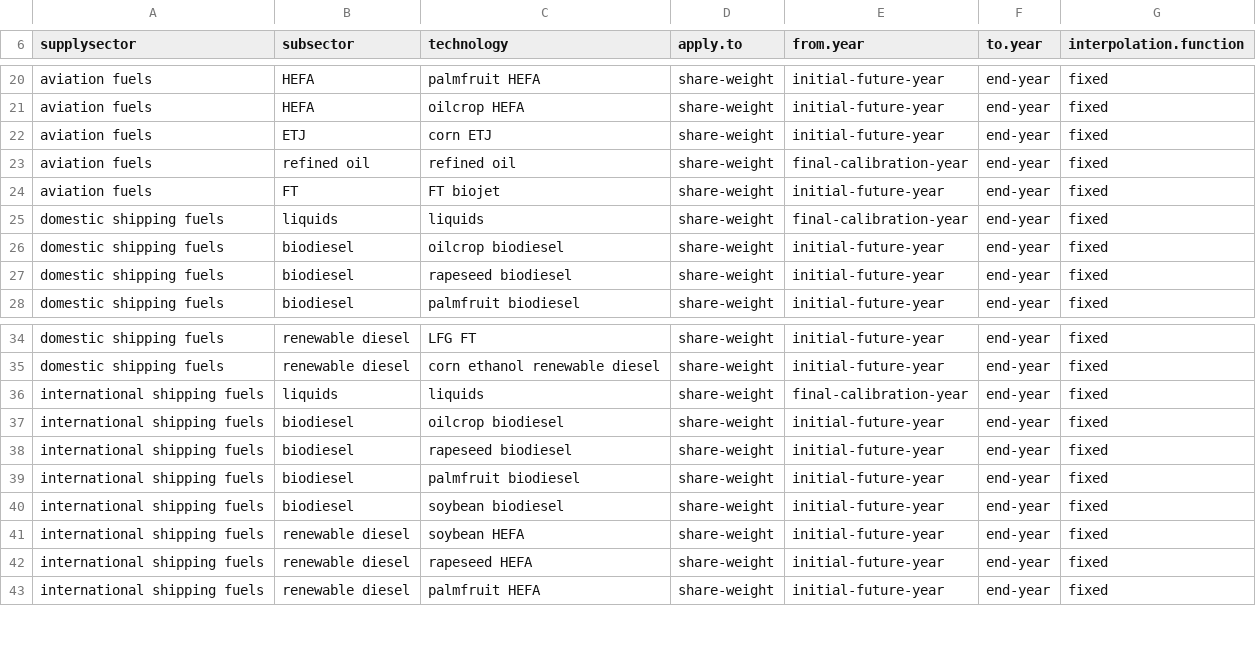
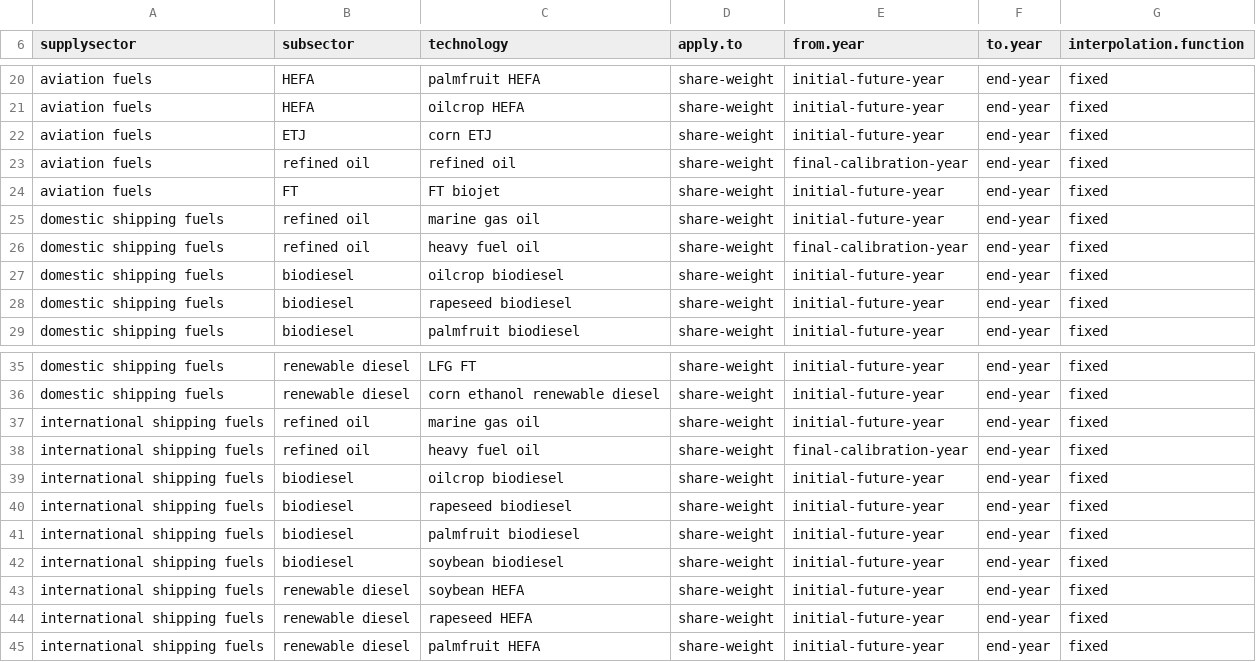
Before and after one commit to JGCRI/GCAM_jet_fuels_BETO, a CSV file: input/gcamdata/inst/extdata/energy/A26.globaltech_interp.csv, drawn as a sheet; only a part is shown, gaps mark what is left out.

Commit message:
Add refined liquids maritime shipping fuel

```diff
--- a/input/gcamdata/inst/extdata/energy/A26.globaltech_interp.csv
+++ b/input/gcamdata/inst/extdata/energy/A26.globaltech_interp.csv
@@ -24,3 +24,4 @@ aviation fuels,refined oil,refined oil,share-weight,final-calibration-year,end-y
 aviation fuels,FT,FT biojet,share-weight,initial-future-year,end-year,fixed
-domestic shipping fuels,liquids,liquids,share-weight,final-calibration-year,end-year,fixed
+domestic shipping fuels,refined oil,marine gas oil,share-weight,initial-future-year,end-year,fixed
+domestic shipping fuels,refined oil,heavy fuel oil,share-weight,final-calibration-year,end-year,fixed
 domestic shipping fuels,biodiesel,oilcrop biodiesel,share-weight,initial-future-year,end-year,fixed
@@ -35,3 +36,4 @@ domestic shipping fuels,renewable diesel,LFG FT,share-weight,initial-future-year
 domestic shipping fuels,renewable diesel,corn ethanol renewable diesel,share-weight,initial-future-year,end-year,fixed
-international shipping fuels,liquids,liquids,share-weight,final-calibration-year,end-year,fixed
+international shipping fuels,refined oil,marine gas oil,share-weight,initial-future-year,end-year,fixed
+international shipping fuels,refined oil,heavy fuel oil,share-weight,final-calibration-year,end-year,fixed
 international shipping fuels,biodiesel,oilcrop biodiesel,share-weight,initial-future-year,end-year,fixed
```
Also changed, not shown: input/gcamdata/inst/extdata/energy/A22.globaltech_cost.csv, input/gcamdata/inst/extdata/energy/A26.globaltech_cost.csv, 14 other files.
